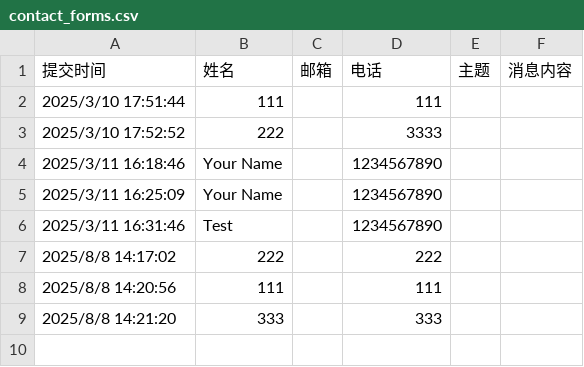
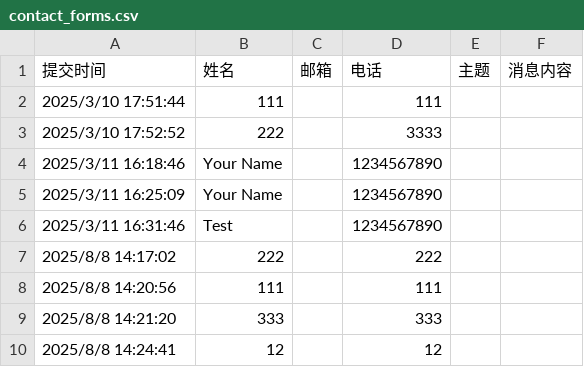
Before and after one commit to zkkdou/web-NIL, a CSV file: record/contact_forms.csv, drawn as a sheet.

```diff
--- a/record/contact_forms.csv
+++ b/record/contact_forms.csv
@@ -9 +9,2 @@
 "2025/8/8 14:21:20","333","","333","",""
+"2025/8/8 14:24:41","12","","12","",""
```
Also changed, not shown: 2 other files.
